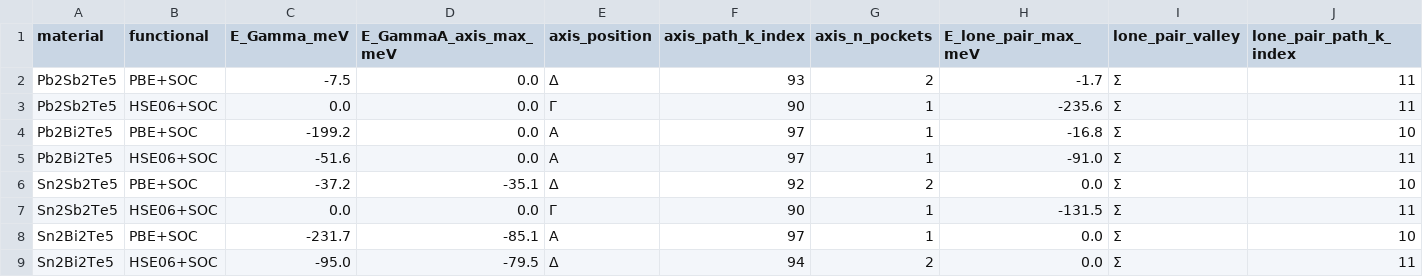
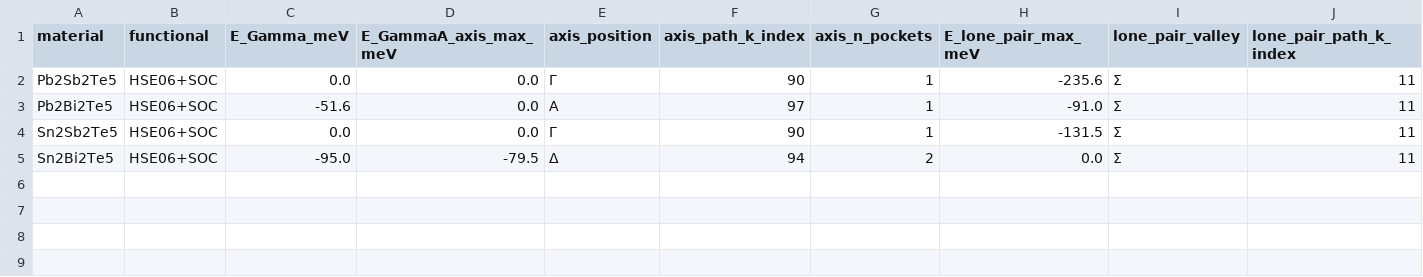
Before and after one commit to Andyw852/A2B2Te5-lone-pair-and-conduction-type, a CSV file: 21_阶段报告与交接/论文图_20261028/source_data/Fig6_valence_pockets/crossover_energy_HSE.csv (was 21_阶段报告与交接/论文图_20261028/source_data/Fig6_valence_pockets/crossover_energy.csv), drawn as a sheet; only a part is shown; rows hold the shown columns only; the diff names each change by its address in the sheet, - before the commit and + after, or states it on an @@ line.

```diff
--- a/21_阶段报告与交接/论文图_20261028/source_data/Fig6_valence_pockets/crossover_energy.csv
+++ b/21_阶段报告与交接/论文图_20261028/source_data/Fig6_valence_pockets/crossover_energy_HSE.csv
-row 2: Pb2Sb2Te5 | PBE+SOC | -7.5 | 0.0 | Δ | 93 | 2 | -1.7 | Σ | 11
-row 4: Pb2Bi2Te5 | PBE+SOC | -199.2 | 0.0 | A | 97 | 1 | -16.8 | Σ | 10
-row 6: Sn2Sb2Te5 | PBE+SOC | -37.2 | -35.1 | Δ | 92 | 2 | 0.0 | Σ | 10
-row 8: Sn2Bi2Te5 | PBE+SOC | -231.7 | -85.1 | A | 97 | 1 | 0.0 | Σ | 10
```
Also changed, not shown: 8 other files.
